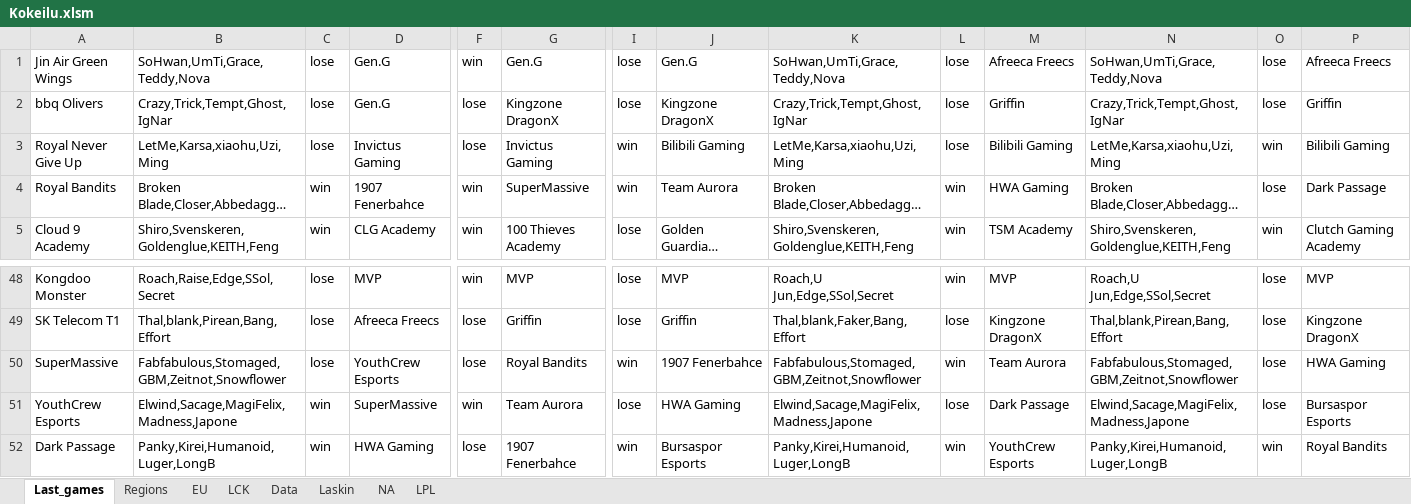
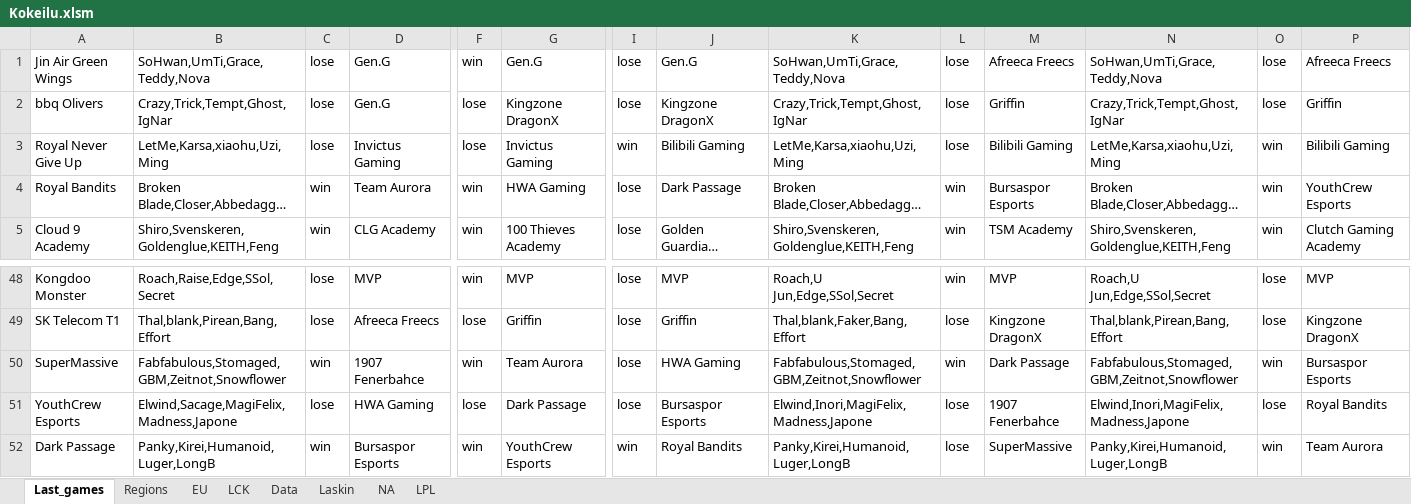
Before and after one commit to Ledareg/e-sports, an Excel workbook: Kokeilu.xlsm, sheet Last_games, drawn as a sheet; only a part is shown, gaps mark what is left out; long unchanged cells end in …; values as stored, in another font and other column widths than the file's, no borders; the diff covers the shown part only; the diff names each change by its address in the sheet, - before the commit and + after, or states it on an @@ line.

```diff
--- a/Kokeilu.xlsm (sheet Last_games)
+++ b/Kokeilu.xlsm (sheet Last_games)
-D4: 1907 Fenerbahce
+D4: Team Aurora
-G4: SuperMassive
+G4: HWA Gaming
-I4: win
+I4: lose
-J4: Team Aurora
+J4: Dark Passage
-M4: HWA Gaming
+M4: Bursaspor Esports
-O4: lose
+O4: win
-P4: Dark Passage
+P4: YouthCrew Esports
-C50: lose
+C50: win
-D50: YouthCrew Esports
+D50: 1907 Fenerbahce
-F50: lose
+F50: win
-G50: Royal Bandits
+G50: Team Aurora
-I50: win
+I50: lose
-J50: 1907 Fenerbahce
+J50: HWA Gaming
-M50: Team Aurora
+M50: Dark Passage
-O50: lose
+O50: win
-P50: HWA Gaming
+P50: Bursaspor Esports
-C51: win
+C51: lose
-D51: SuperMassive
+D51: HWA Gaming
-F51: win
+F51: lose
-G51: Team Aurora
+G51: Dark Passage
-J51: HWA Gaming
+J51: Bursaspor Esports
-K51: Elwind,Sacage,MagiFelix,Madness,Japone
+K51: Elwind,Inori,MagiFelix,Madness,Japone
-M51: Dark Passage
+M51: 1907 Fenerbahce
-N51: Elwind,Sacage,MagiFelix,Madness,Japone
+N51: Elwind,Inori,MagiFelix,Madness,Japone
-P51: Bursaspor Esports
+P51: Royal Bandits
-D52: HWA Gaming
+D52: Bursaspor Esports
-F52: lose
+F52: win
-G52: 1907 Fenerbahce
+G52: YouthCrew Esports
-J52: Bursaspor Esports
+J52: Royal Bandits
-L52: win
+L52: lose
-M52: YouthCrew Esports
+M52: SuperMassive
-P52: Royal Bandits
+P52: Team Aurora
```
Also changed, not shown: 149 edited cells elsewhere in this sheet, sheet Data, sheet Laskin, formulas that keep their value, 10 other files.
